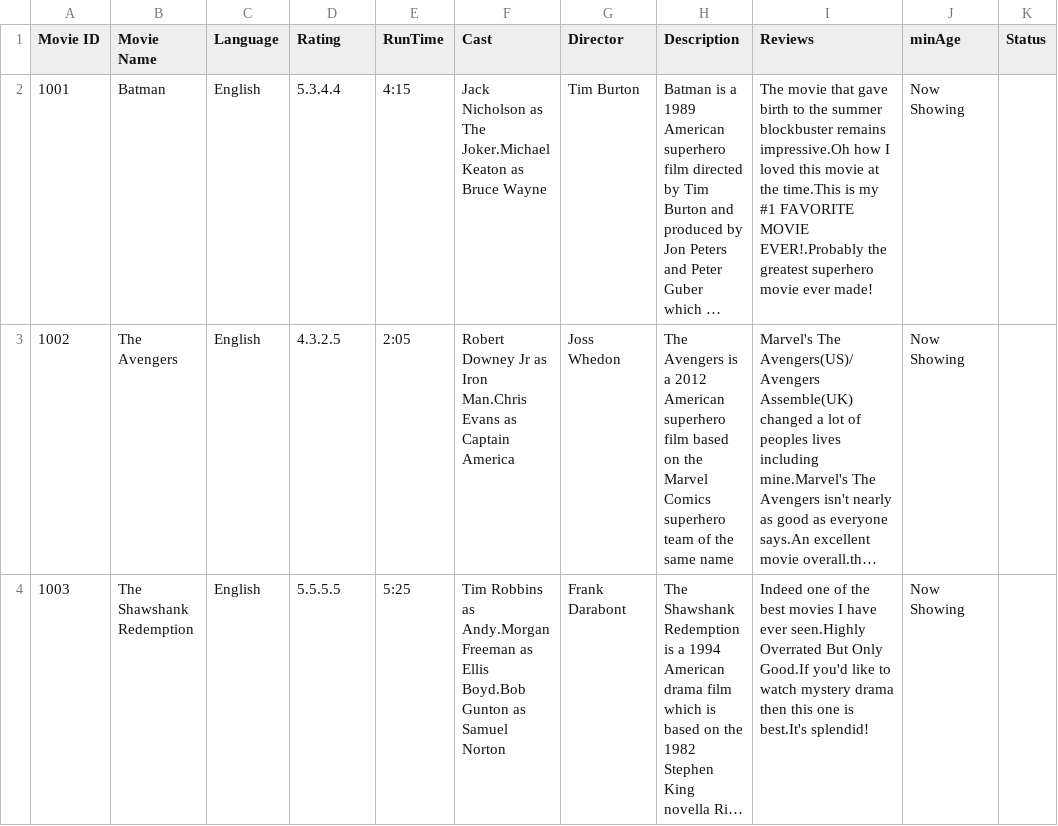
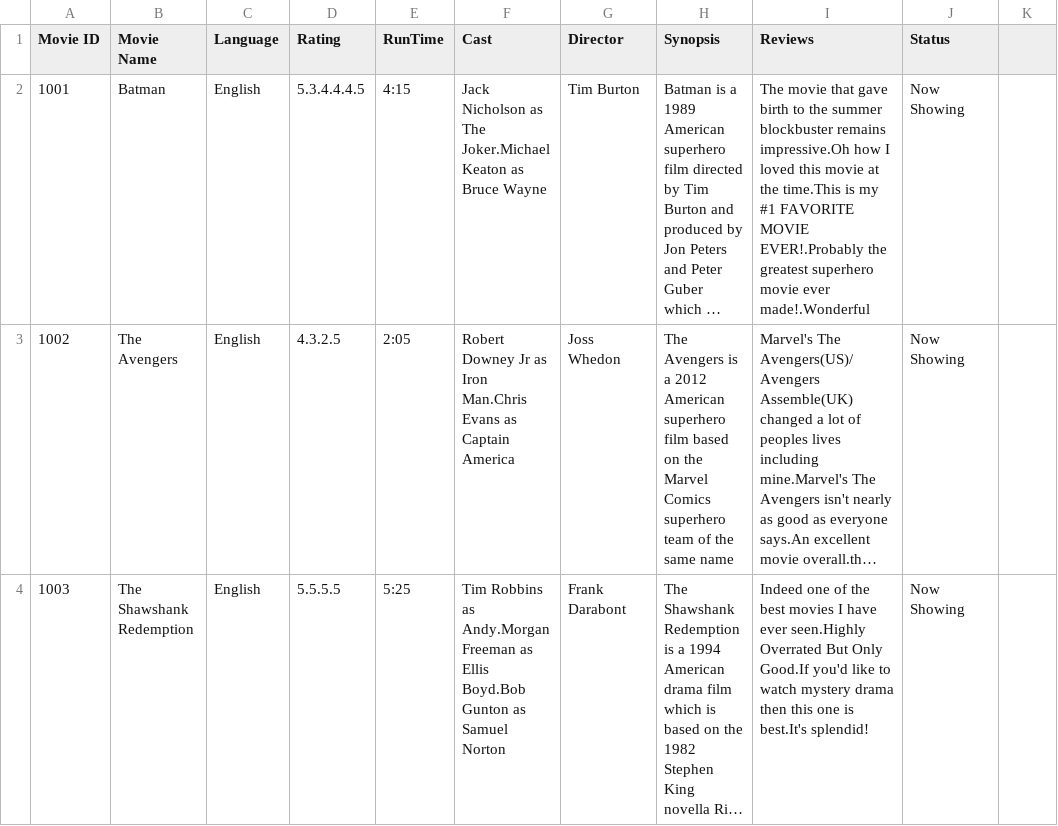
Before and after one commit to NumairFazili/Moblima, a CSV file: src/Data/Movie.csv, drawn as a sheet; only a part is shown; long unchanged cells end in …; the diff names each change by its address in the sheet, - before the commit and + after, or states it on an @@ line.

```diff
--- a/src/Data/Movie.csv
+++ b/src/Data/Movie.csv
-H1: Description
+H1: Synopsis
-J1: minAge
+J1: Status
-K1: Status
+K1: (empty)
-D2 (Rating): 5.3.4.4
+D2 (Rating): 5.3.4.4.4.5
-I2 (Reviews): …movie ever made!
+I2 (Reviews): …movie ever made!.Wonderful
```
Also changed, not shown: 5 other files.
